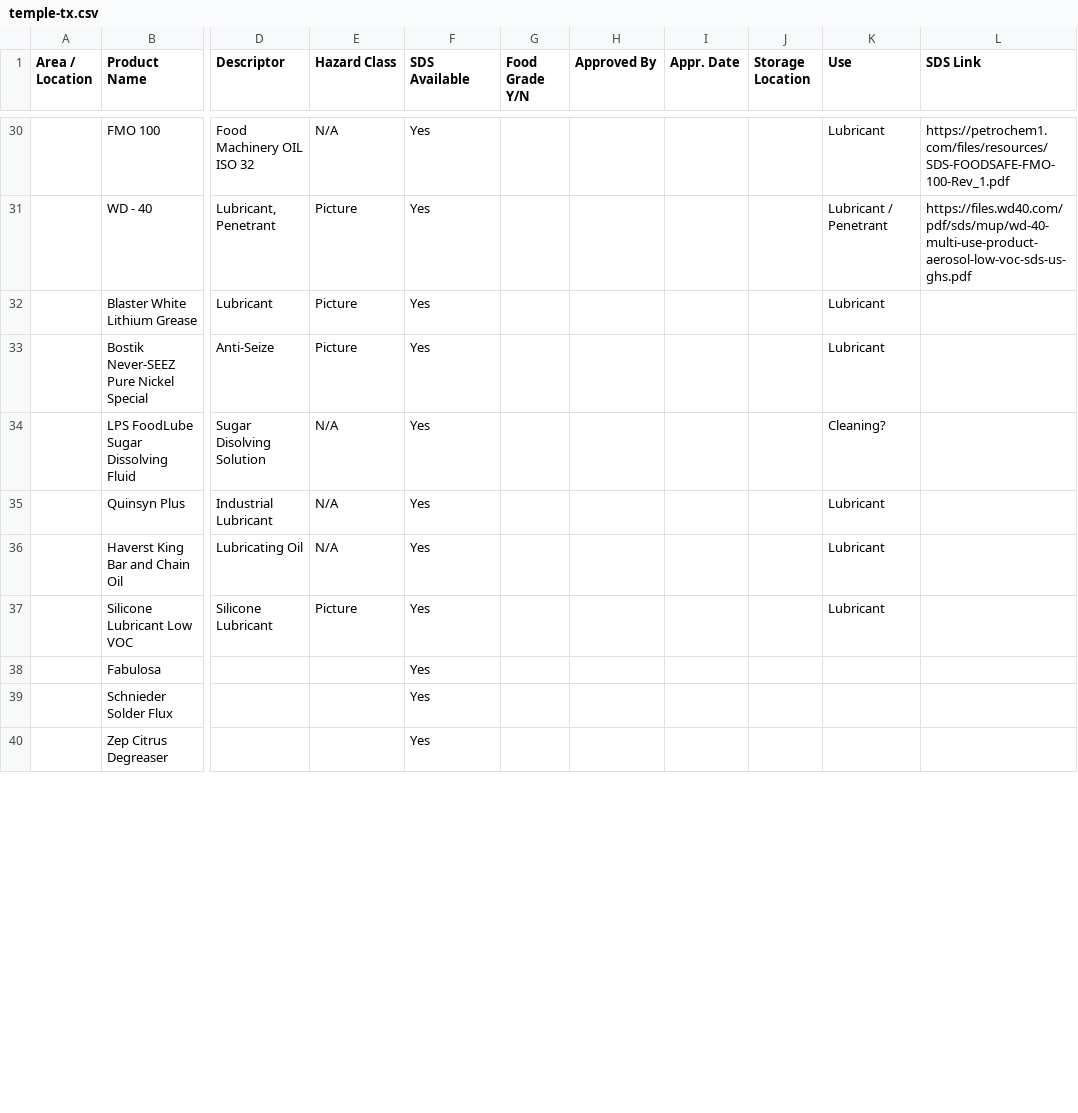
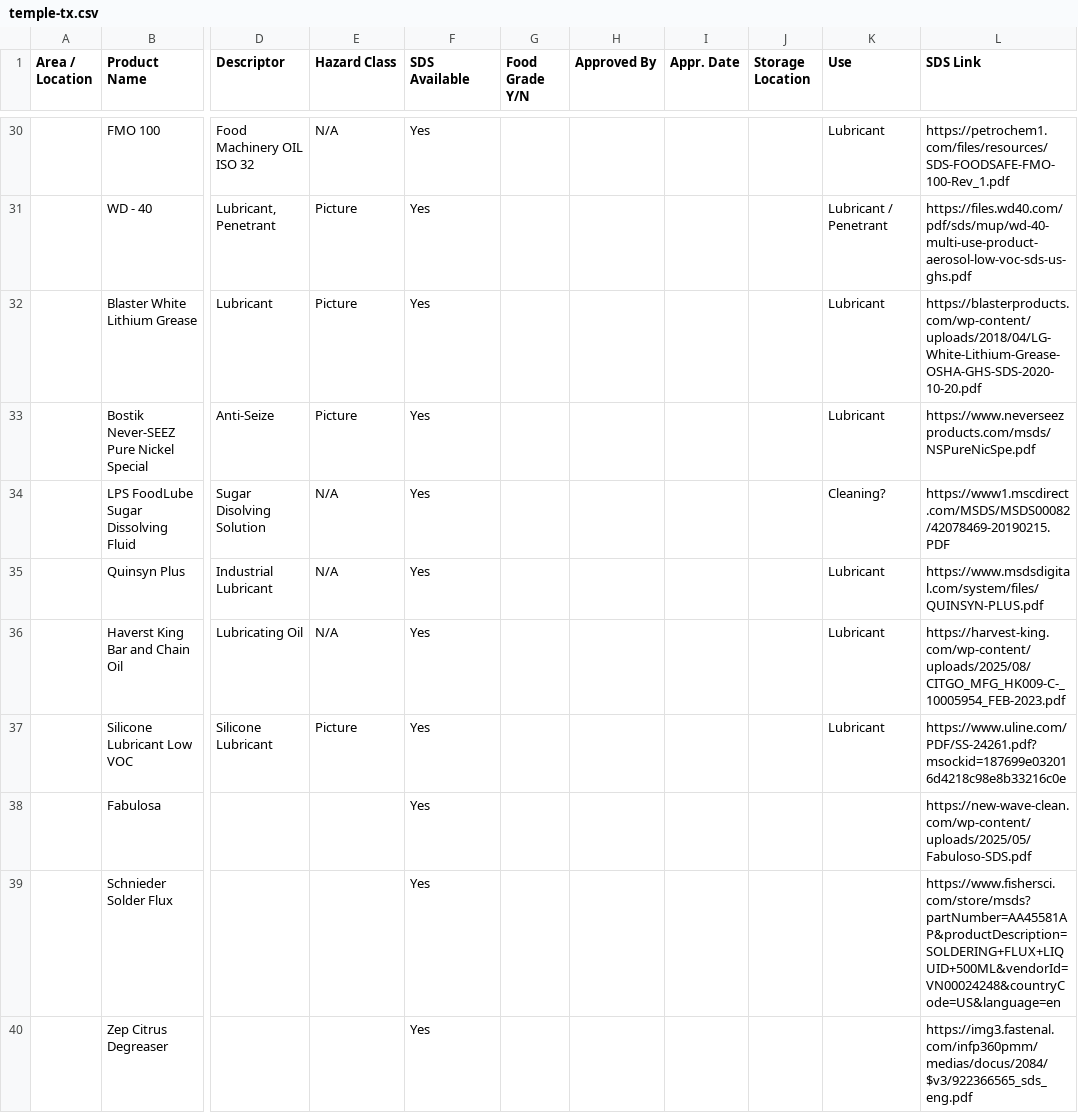
Before and after one commit to ZachSojo/SojoSDSInformation, a CSV file: data/temple-tx.csv, drawn as a sheet; only a part is shown, gaps mark what is left out; the diff covers the shown part only; the diff names each change by its address in the sheet, - before the commit and + after, or states it on an @@ line.

Commit message:
Update Temple SDS CSV

```diff
--- a/data/temple-tx.csv
+++ b/data/temple-tx.csv
-L32 (SDS Link): (empty)
+L32 (SDS Link): https://blasterproducts.com/wp-content/uploads/2018/04/LG-White-Lithium-Grease-OSHA-GHS-SDS-2020-10-20.pdf
-L33 (SDS Link): (empty)
+L33 (SDS Link): https://www.neverseezproducts.com/msds/NSPureNicSpe.pdf
-L34 (SDS Link): (empty)
+L34 (SDS Link): https://www1.mscdirect.com/MSDS/MSDS00082/42078469-20190215.PDF
-L35 (SDS Link): (empty)
+L35 (SDS Link): https://www.msdsdigital.com/system/files/QUINSYN-PLUS.pdf
-L36 (SDS Link): (empty)
+L36 (SDS Link): https://harvest-king.com/wp-content/uploads/2025/08/CITGO_MFG_HK009-C-_10005954_FEB-2023.pdf
-L37 (SDS Link): (empty)
+L37 (SDS Link): https://www.uline.com/PDF/SS-24261.pdf?msockid=187699e032016d4218c98e8b33216c0e
-L38 (SDS Link): (empty)
+L38 (SDS Link): https://new-wave-clean.com/wp-content/uploads/2025/05/Fabuloso-SDS.pdf
-L39 (SDS Link): (empty)
+L39 (SDS Link): https://www.fishersci.com/store/msds?partNumber=AA45581AP&productDescription=SOLDERING+FLUX+LIQUID+500ML&vendorId=VN00024248&countryCode=US&language=en
-L40 (SDS Link): (empty)
+L40 (SDS Link): https://img3.fastenal.com/infp360pmm/medias/docus/2084/$v3/922366565_sds_eng.pdf
```
Also changed, not shown: 8 edited cells elsewhere in this file.
